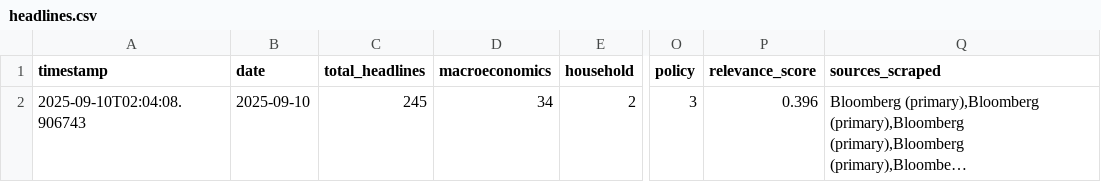
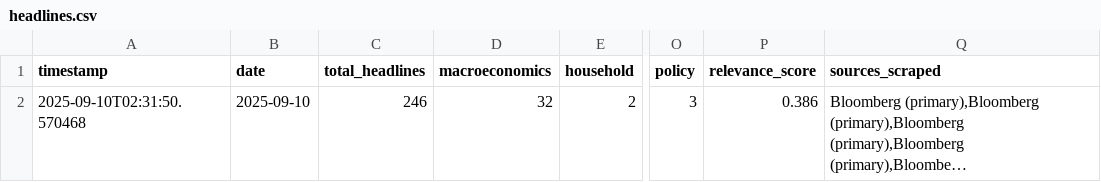
Before and after one commit to hsienc/hsienc.github.io, a CSV file: economic-news-data/headlines.csv, drawn as a sheet; only a part is shown, gaps mark what is left out; long unchanged cells end in …; the diff covers the shown part only; the diff names each change by its address in the sheet, - before the commit and + after, or states it on an @@ line.

```diff
--- a/economic-news-data/headlines.csv
+++ b/economic-news-data/headlines.csv
-A2 (timestamp): 2025-09-10T02:04:08.906743
+A2 (timestamp): 2025-09-10T02:31:50.570468
-C2 (total_headlines): 245
+C2 (total_headlines): 246
-D2 (macroeconomics): 34
+D2 (macroeconomics): 32
-P2 (relevance_score): 0.396
+P2 (relevance_score): 0.386
```
Also changed, not shown: 3 added rows elsewhere in this file, 3 other files.
